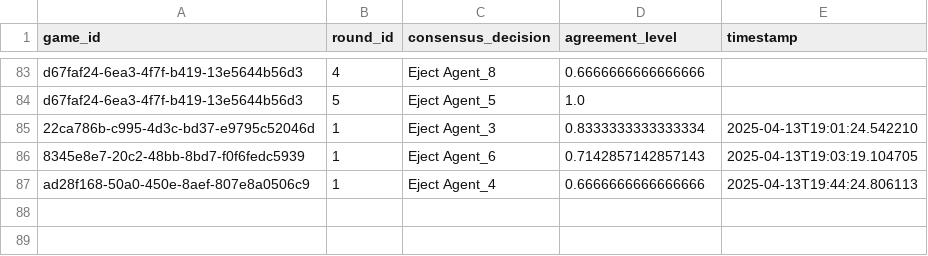
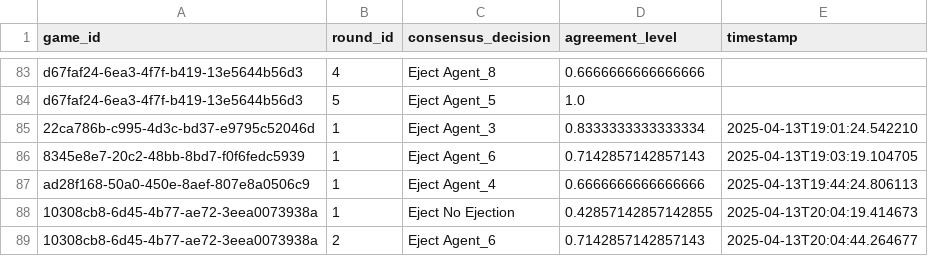
Before and after one commit to Kevingkurian/agents-among-us, a CSV file: data/database/dim_consensus.csv, drawn as a sheet; only a part is shown, gaps mark what is left out; the diff names each change by its address in the sheet, - before the commit and + after, or states it on an @@ line.

```diff
--- a/data/database/dim_consensus.csv
+++ b/data/database/dim_consensus.csv
+row 88: 10308cb8-6d45-4b77-ae72-3eea0073938a | 1 | Eject No Ejection | 0.42857142857142855 | 2025-04-13T20:04:19.414673
+row 89: 10308cb8-6d45-4b77-ae72-3eea0073938a | 2 | Eject Agent_6 | 0.7142857142857143 | 2025-04-13T20:04:44.264677
```
Also changed, not shown: data/database/dim_reflection.csv, data/database/dim_round.csv, 9 other files.
